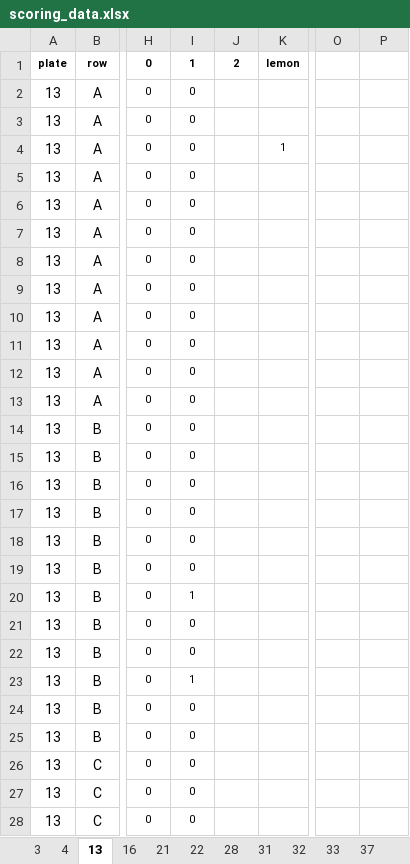
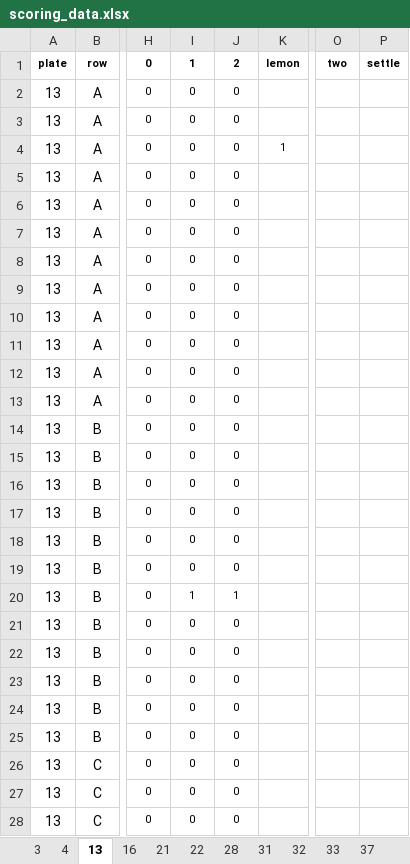
Before and after one commit to AHuffmyer/Ofav-Horseshoe, an Excel workbook: data/survival/scoring_data.xlsx, sheet 13, drawn as a sheet; only a part is shown, gaps mark what is left out; values as stored, in another font and other column widths than the file's, no borders; the diff covers the shown part only; the diff names each change by its address in the sheet, - before the commit and + after, or states it on an @@ line.

```diff
--- a/data/survival/scoring_data.xlsx (sheet 13)
+++ b/data/survival/scoring_data.xlsx (sheet 13)
-O1: (empty)
+O1: two
-P1: (empty)
+P1: settle
-J2:J19 (2): (empty)
+J2:J19 (2): 0
-J20 (2): (empty)
+J20 (2): 1
-J21:J28 (2): (empty)
+J21:J28 (2): 0
-I23 (1): 1
+I23 (1): 0
```
Also changed, not shown: 79 edited cells elsewhere in this sheet, sheet 65, sheet 39, sheet 51, sheet 46, sheet 32, sheet 56, 13 more sheets, 2 other files.
